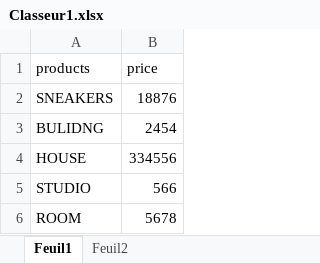
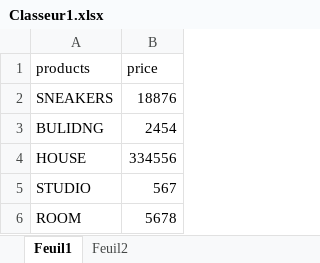
Before and after one commit to GO-LIVERY/python-test, an Excel workbook: Classeur1.xlsx, sheet Feuil1, drawn as a sheet; values as stored, in another font and other column widths than the file's, no borders; the diff names each change by its address in the sheet, - before the commit and + after, or states it on an @@ line.

```diff
--- a/Classeur1.xlsx (sheet Feuil1)
+++ b/Classeur1.xlsx (sheet Feuil1)
-B5 (price): 566
+B5 (price): 567
```
Also changed, not shown: 4 other files.
